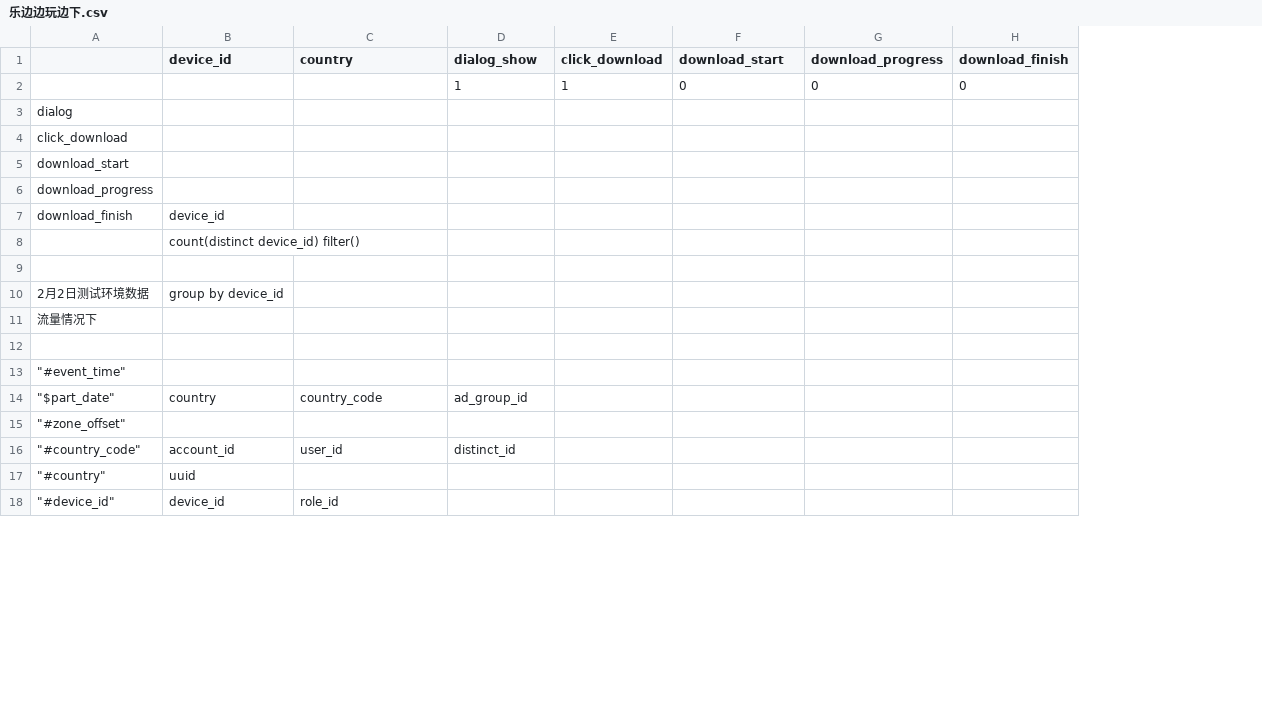
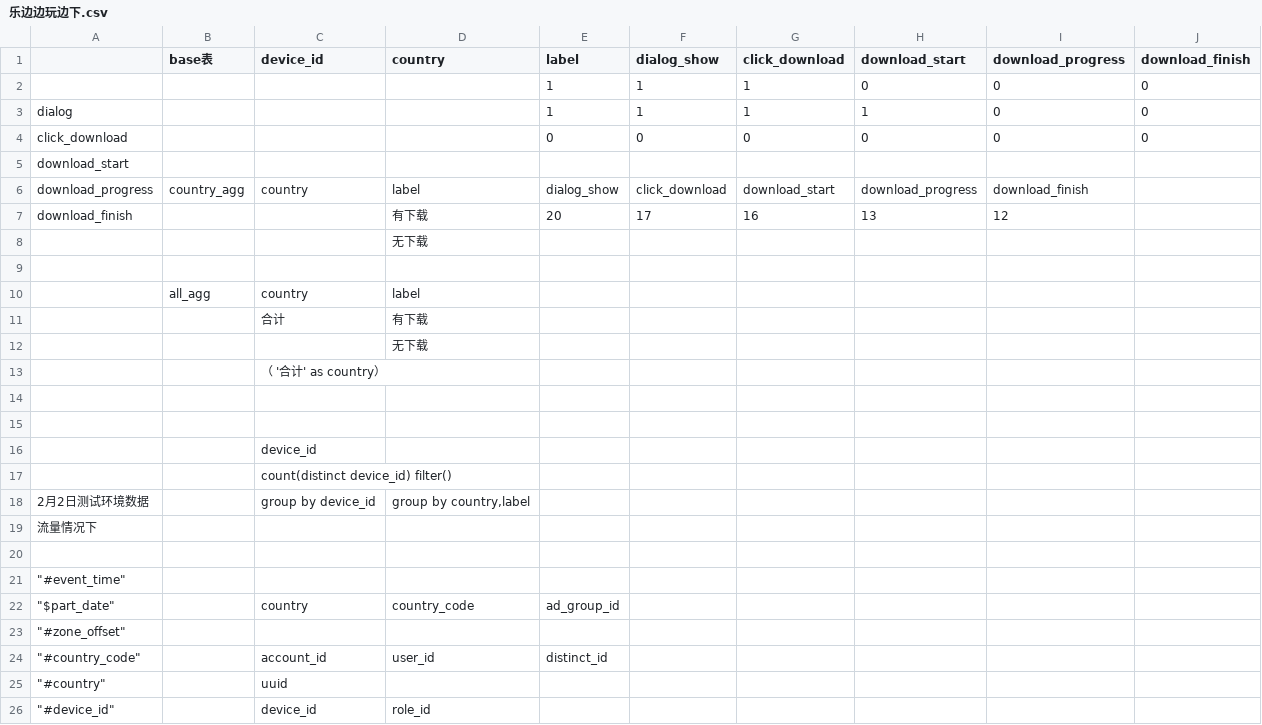
Before and after one commit to cleopatra563/data_sql, a CSV file: normal_check/乐边边玩边下.csv, drawn as a sheet; only a part is shown; removed rows and columns are numbered as before the commit, all else as after; the diff names each change by its address in the sheet, - before the commit and + after, or states it on an @@ line.

```diff
--- a/normal_check/乐边边玩边下.csv
+++ b/normal_check/乐边边玩边下.csv
+column B (base表), empty
+column E (label), row 2: 1; rows 22-24: ad_group_id |  | distinct_id
-row 3: dialog
-row 4: click_download
+row 3: dialog |  |  |  | 1 | 1 | 1 | 1 | 0 | 0
+row 4: click_download |  |  |  | 0 | 0 | 0 | 0 | 0 | 0
+row 6: download_progress | country_agg | country | label | dialog_show | click_download | download_start | download_progress | download_finish
+row 7: download_finish |  |  | 有下载 | 20 | 17 | 16 | 13 | 12
+row 8:  |  |  | 无下载
-A9: download_progress
+A9: (empty)
+row 10:  | all_agg | country | label
+row 11:  |  | 合计 | 有下载
+row 12:  |  |  | 无下载
+row 13:  |  | （ '合计' as country）
-row 14: download_finish | device_id
+row 14: (empty)
+row 15: (empty)
+row 16:  |  | device_id
-row 9: (empty)
-D18 (country): (empty)
+D18 (country): group by country,label
-F22 (dialog_show): ad_group_id
+F22 (dialog_show): (empty)
-F24 (dialog_show): distinct_id
+F24 (dialog_show): (empty)
```
Also changed, not shown: 3 other files.
